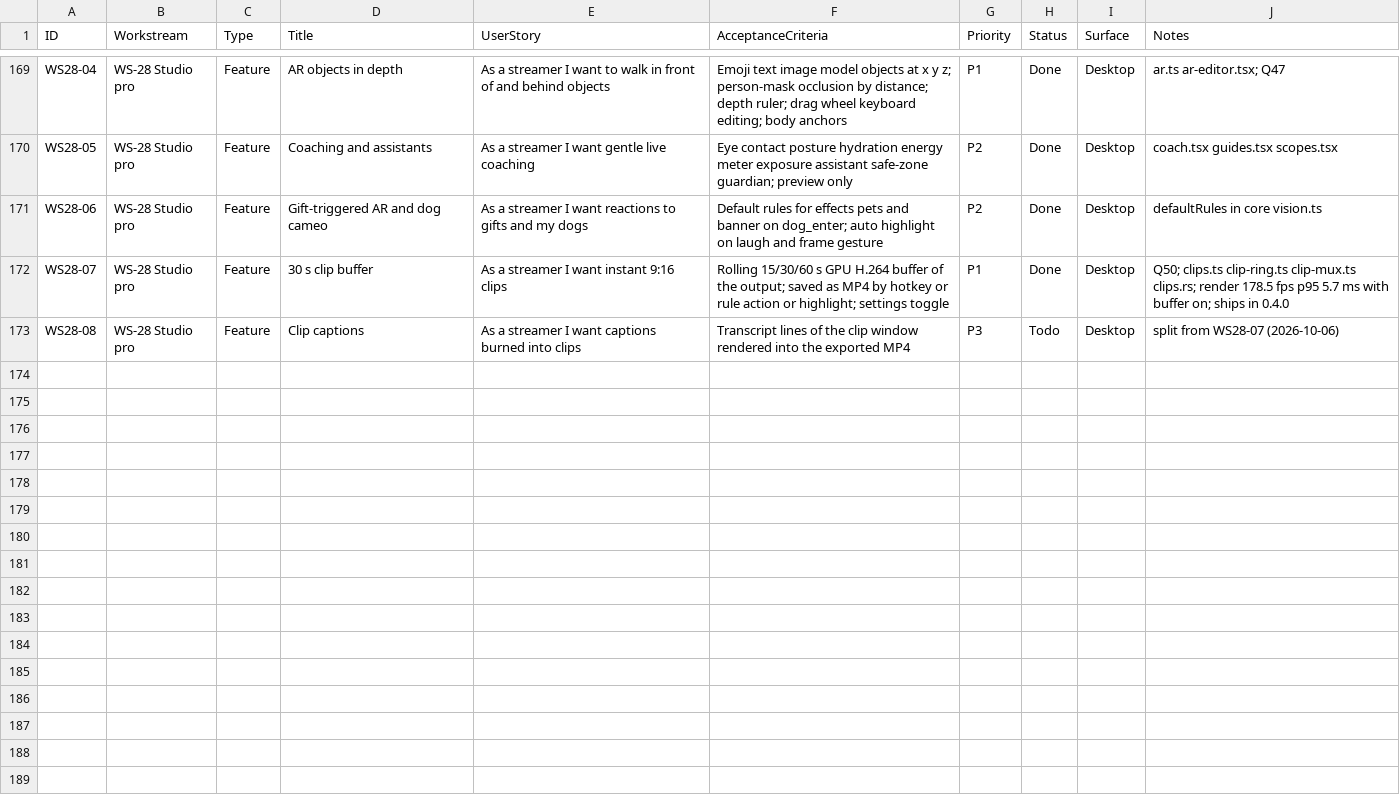
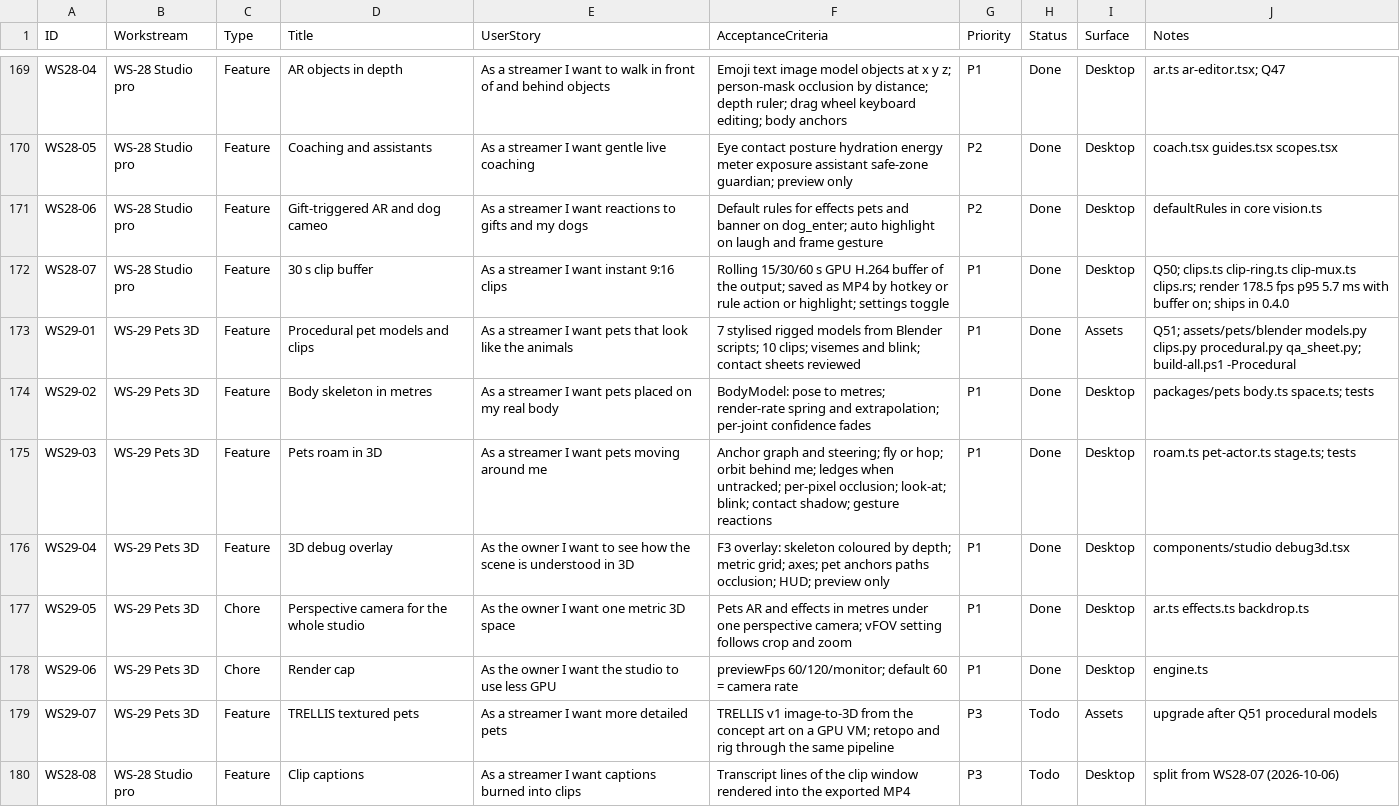
Before and after one commit to dragoscv/selfie-screen, a CSV file: docs/backlog.csv, drawn as a sheet; only a part is shown, gaps mark what is left out; the diff names each change by its address in the sheet, - before the commit and + after, or states it on an @@ line.

Commit message:
feat(pets): procedural models, room-frame 3d roaming, occlusion and f3 debug overlay
Agent-Session: term-26276
Agent-Purpose: WS29 pets in 3D

```diff
--- a/docs/backlog.csv
+++ b/docs/backlog.csv
+row 173: WS29-01 | WS-29 Pets 3D | Feature | Procedural pet models and clips | As a streamer I want pets that look like the animals | 7 stylised rigged models from Blender scripts; 10 clips; visemes and blink; contact sheets reviewed | P1 | Done | Assets | Q51; assets/pets/blender models.py clips.py procedural.py qa_sheet.py; build-all.ps1 -Procedural
+row 174: WS29-02 | WS-29 Pets 3D | Feature | Body skeleton in metres | As a streamer I want pets placed on my real body | BodyModel: pose to metres; render-rate spring and extrapolation; per-joint confidence fades | P1 | Done | Desktop | packages/pets body.ts space.ts; tests
+row 175: WS29-03 | WS-29 Pets 3D | Feature | Pets roam in 3D | As a streamer I want pets moving around me | Anchor graph and steering; fly or hop; orbit behind me; ledges when untracked; per-pixel occlusion; look-at; blink; contact shadow; gesture reactions | P1 | Done | Desktop | roam.ts pet-actor.ts stage.ts; tests
+row 176: WS29-04 | WS-29 Pets 3D | Feature | 3D debug overlay | As the owner I want to see how the scene is understood in 3D | F3 overlay: skeleton coloured by depth; metric grid; axes; pet anchors paths occlusion; HUD; preview only | P1 | Done | Desktop | components/studio debug3d.tsx
+row 177: WS29-05 | WS-29 Pets 3D | Chore | Perspective camera for the whole studio | As the owner I want one metric 3D space | Pets AR and effects in metres under one perspective camera; vFOV setting follows crop and zoom | P1 | Done | Desktop | ar.ts effects.ts backdrop.ts
+row 178: WS29-06 | WS-29 Pets 3D | Chore | Render cap | As the owner I want the studio to use less GPU | previewFps 60/120/monitor; default 60 = camera rate | P1 | Done | Desktop | engine.ts
+row 179: WS29-07 | WS-29 Pets 3D | Feature | TRELLIS textured pets | As a streamer I want more detailed pets | TRELLIS v1 image-to-3D from the concept art on a GPU VM; retopo and rig through the same pipeline | P3 | Todo | Assets | upgrade after Q51 procedural models
```
Also changed, not shown: 35 other files.
